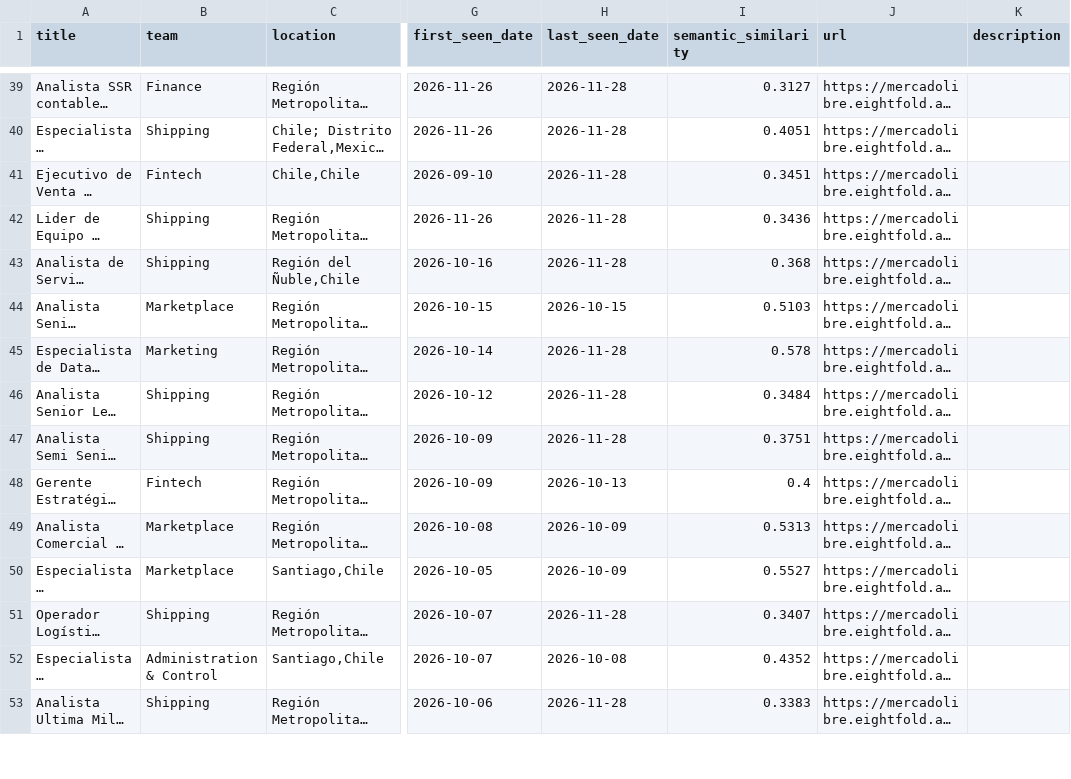
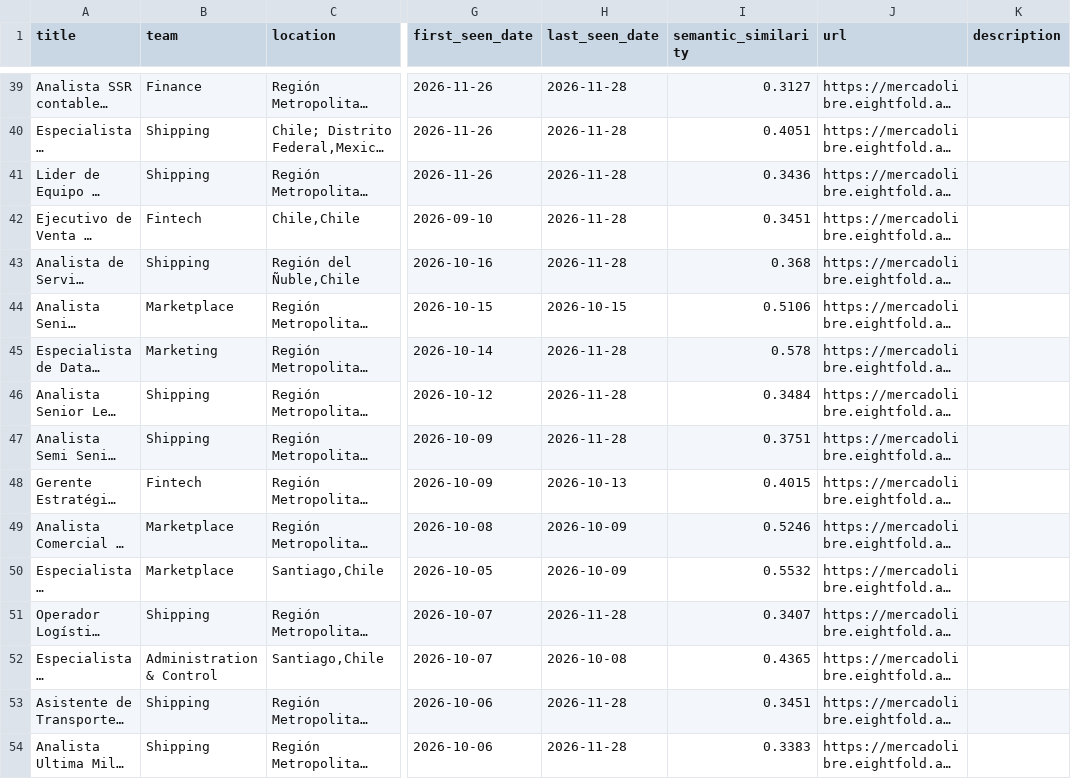
Before and after one commit to BarbaraPFloresRios/JobTrackerChile, a CSV file: data/raw/mercadolibre_jobs.csv, drawn as a sheet; only a part is shown, gaps mark what is left out; long unchanged cells end in …; the diff covers the shown part only; the diff names each change by its address in the sheet, - before the commit and + after, or states it on an @@ line.

```diff
--- a/data/raw/mercadolibre_jobs.csv
+++ b/data/raw/mercadolibre_jobs.csv
@@ row 42 moved to row 41: Lider de Equipo de Cargas Pesadas y Volu… @@
-I44 (semantic_similarity): 0.5103
+I44 (semantic_similarity): 0.5106
-I48 (semantic_similarity): 0.4
+I48 (semantic_similarity): 0.4015
-I49 (semantic_similarity): 0.5313
+I49 (semantic_similarity): 0.5246
-I50 (semantic_similarity): 0.5527
+I50 (semantic_similarity): 0.5532
-I52 (semantic_similarity): 0.4352
+I52 (semantic_similarity): 0.4365
@@ row 54 moved to row 53: Asistente de Transporte - Mercado Envíos @@
```
Also changed, not shown: 28 moved rows and 70 edited cells elsewhere in this file, data/raw/ccu_jobs.csv, data/raw/pf_jobs.csv, 28 other files.
